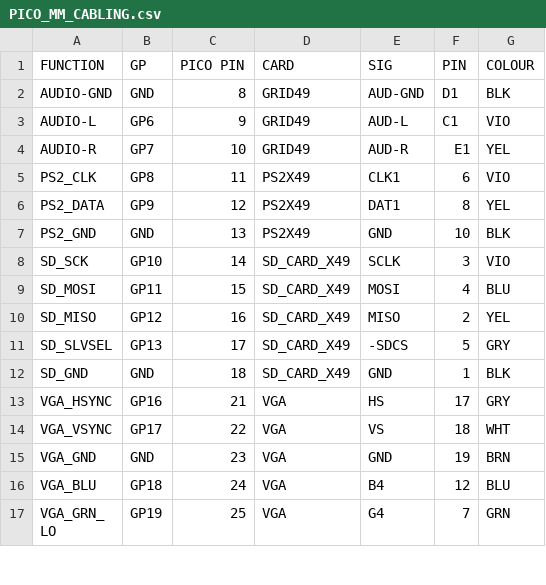
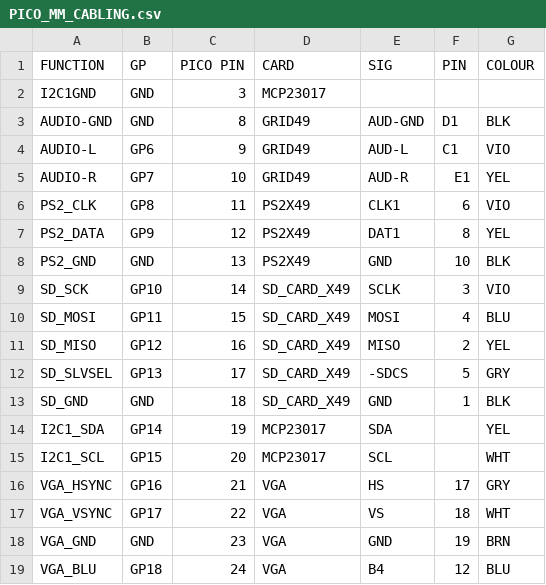
Before and after one commit to land-boards/RasPiPico, a CSV file: PicoMite_MMBASIC/PicoMite_VGA/Prototyping/PICO_MM_CABLING.csv, drawn as a sheet; only a part is shown; the shorter side is filled out with more unchanged rows.

```diff
--- a/PicoMite_MMBASIC/PicoMite_VGA/Prototyping/PICO_MM_CABLING.csv
+++ b/PicoMite_MMBASIC/PicoMite_VGA/Prototyping/PICO_MM_CABLING.csv
@@ -1,2 +1,3 @@
 FUNCTION,GP,PICO PIN,CARD,SIG,PIN,COLOUR
+I2C1GND,GND,3,MCP23017,,,
 AUDIO-GND,GND,8,GRID49,AUD-GND,D1,BLK
@@ -12,2 +13,4 @@ SD_SLVSEL,GP13,17,SD_CARD_X49 ,-SDCS,5,GRY
 SD_GND,GND,18,SD_CARD_X49 ,GND,1,BLK
+I2C1_SDA,GP14,19,MCP23017,SDA,,YEL
+I2C1_SCL,GP15,20,MCP23017,SCL,,WHT
 VGA_HSYNC,GP16,21,VGA,HS,17,GRY
```
Also changed, not shown: 2 other files.
